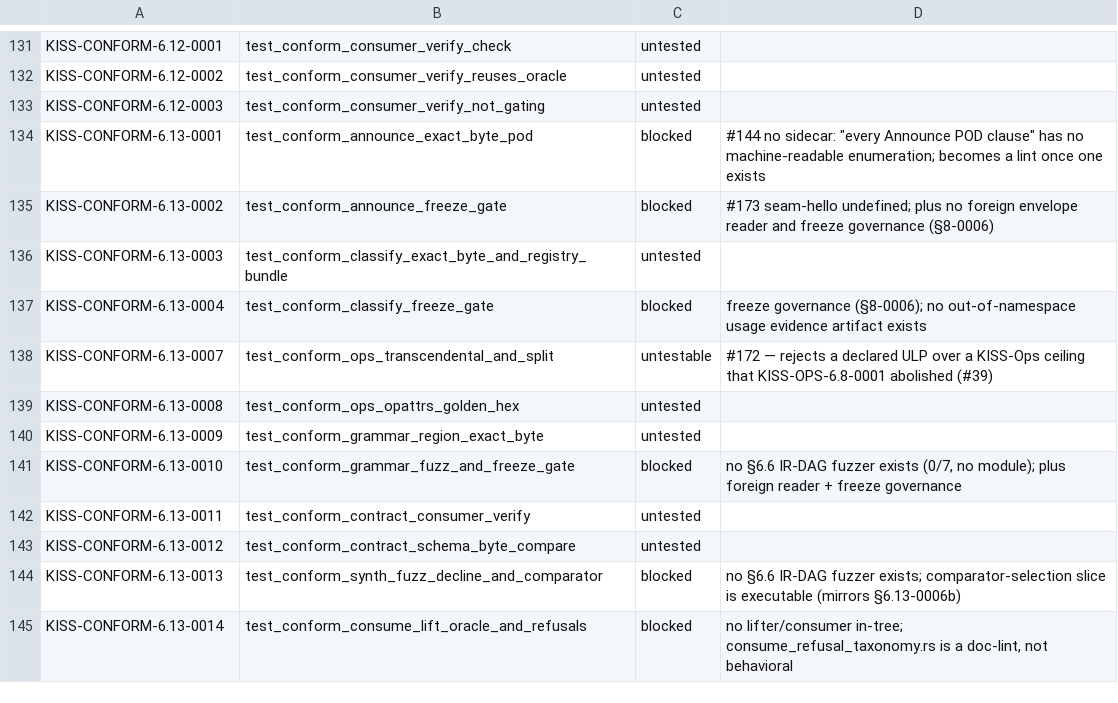
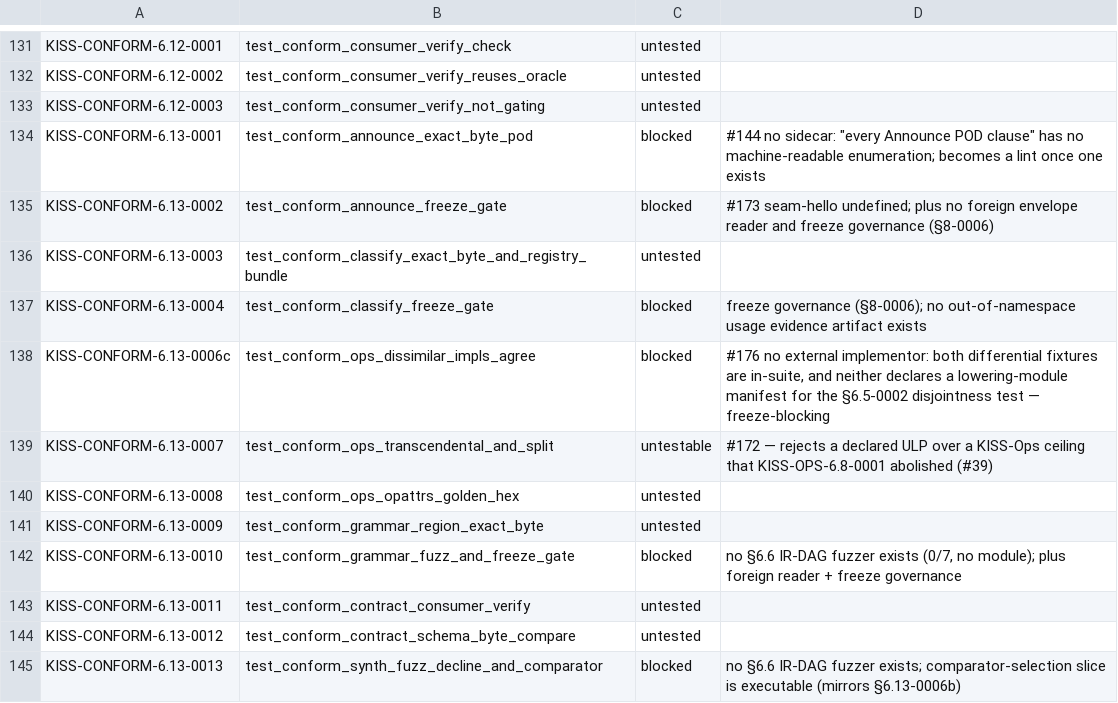
Before and after one commit to ThinkersJournal/KISS, a TSV file: conformance/UNBACKED.tsv, drawn as a sheet; only a part is shown, gaps mark what is left out; the shorter side is filled out with more unchanged rows.

```diff
--- a/conformance/UNBACKED.tsv
+++ b/conformance/UNBACKED.tsv
@@ -137,2 +137,3 @@ KISS-CONFORM-6.13-0003	test_conform_classify_exact_byte_and_registry_bundle	unte
 KISS-CONFORM-6.13-0004	test_conform_classify_freeze_gate	blocked	freeze governance (§8-0006); no out-of-namespace usage evidence artifact exists
+KISS-CONFORM-6.13-0006c	test_conform_ops_dissimilar_impls_agree	blocked	#176 no external implementor: both differential fixtures are in-suite, and neither declares a lowering-module manifest for the §6.5-0002 disjointness test — freeze-blocking
 KISS-CONFORM-6.13-0007	test_conform_ops_transcendental_and_split	untestable	#172 — rejects a declared ULP over a KISS-Ops ceiling that KISS-OPS-6.8-0001 abolished (#39)
```
Also changed, not shown: 1 other file.
